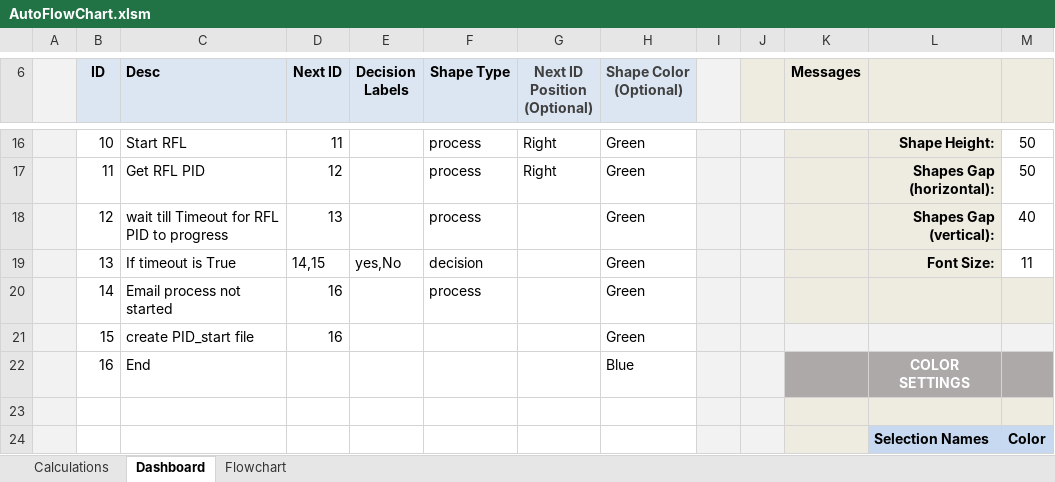
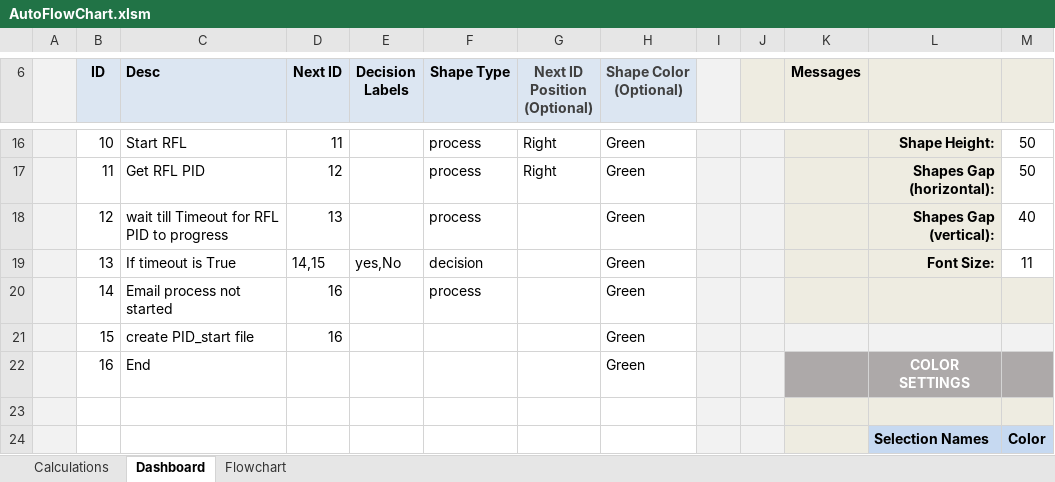
Before and after one commit to sundaravarman/sundaravarman, an Excel workbook: AutoFlowChart.xlsm, sheet Dashboard, drawn as a sheet; only a part is shown, gaps mark what is left out; values as stored, in another font and other column widths than the file's, no borders; charts and pictures and table styles not drawn; the diff names each change by its address in the sheet, - before the commit and + after, or states it on an @@ line.

```diff
--- a/AutoFlowChart.xlsm (sheet Dashboard)
+++ b/AutoFlowChart.xlsm (sheet Dashboard)
-H22 (Shape Color (Optional)): Blue
+H22 (Shape Color (Optional)): Green
```
Also changed, not shown: sheet Calculations, charts or pictures.
